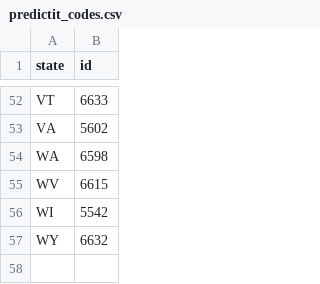
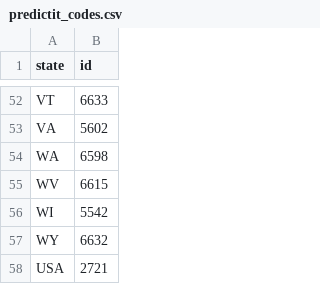
Before and after one commit to mattgarber4/forecast-2020, a CSV file: data_acquisition/predictit_codes.csv, drawn as a sheet; only a part is shown, gaps mark what is left out; the diff names each change by its address in the sheet, - before the commit and + after, or states it on an @@ line.

```diff
--- a/data_acquisition/predictit_codes.csv
+++ b/data_acquisition/predictit_codes.csv
+row 58: USA | 2721
```
Also changed, not shown: data_acquisition/predictit/predictit-2020-07-06171023.csv.
